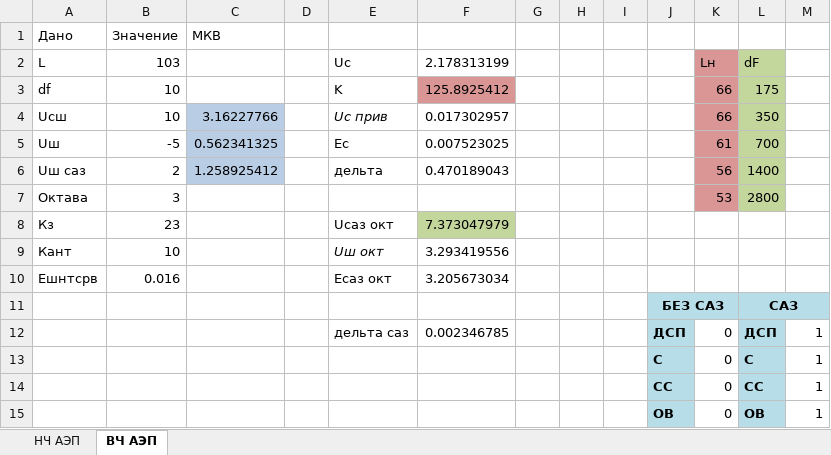
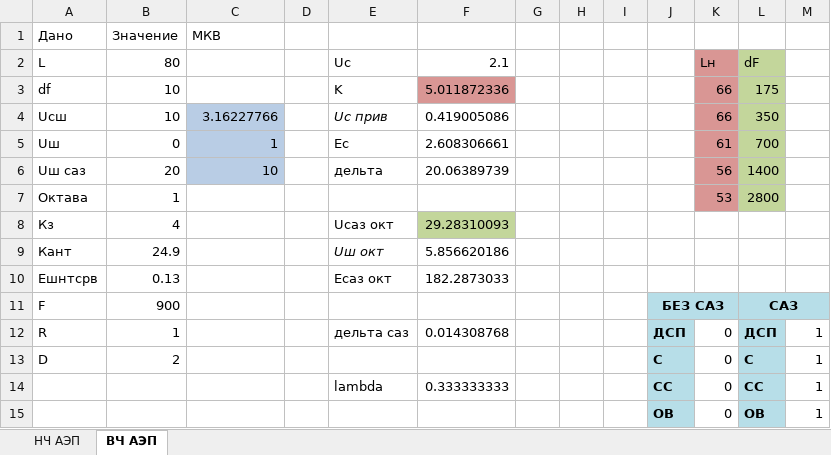
Before and after one commit to mmonastyrskiy/5_sem, an Excel workbook: ИТЗИ/ИТЗИ калькулятор слышимости.xlsx, sheet ВЧ АЭП, drawn as a sheet; values as stored, in another font and other column widths than the file's, no borders; conditional formats not drawn; the diff names each change by its address in the sheet, - before the commit and + after, or states it on an @@ line.

Commit message:
ITZI calc improvements

```diff
--- a/ИТЗИ/ИТЗИ калькулятор слышимости.xlsx (sheet ВЧ АЭП)
+++ b/ИТЗИ/ИТЗИ калькулятор слышимости.xlsx (sheet ВЧ АЭП)
-B2: 103
+B2: 80
-F2: 2.178313199
+F2: 2.1
-F3: 125.8925412
+F3: 5.011872336
-F4: 0.017302957
+F4: 0.419005086
-B5: -5
+B5: 0
-C5: 0.562341325
+C5: 1
-F5: 0.007523025
+F5: 2.608306661
-B6: 2
+B6: 20
-C6: 1.258925412
+C6: 10
-F6: 0.470189043
+F6: 20.06389739
-B7: 3
+B7: 1
-B8: 23
+B8: 4
-F8: 7.373047979
+F8: 29.28310093
-B9: 10
+B9: 24.9
-F9: 3.293419556
+F9: 5.856620186
-B10: 0.016
+B10: 0.13
-F10: 3.205673034
+F10: 182.2873033
-A11: (empty)
+A11: F
-B11: (empty)
+B11: 900
-A12: (empty)
+A12: R
-B12: (empty)
+B12: 1
-F12: 0.002346785
+F12: 0.014308768
-A13: (empty)
+A13: D
-B13: (empty)
+B13: 2
-E14: (empty)
+E14: lambda
-F14: (empty)
+F14: 0.333333333
```
